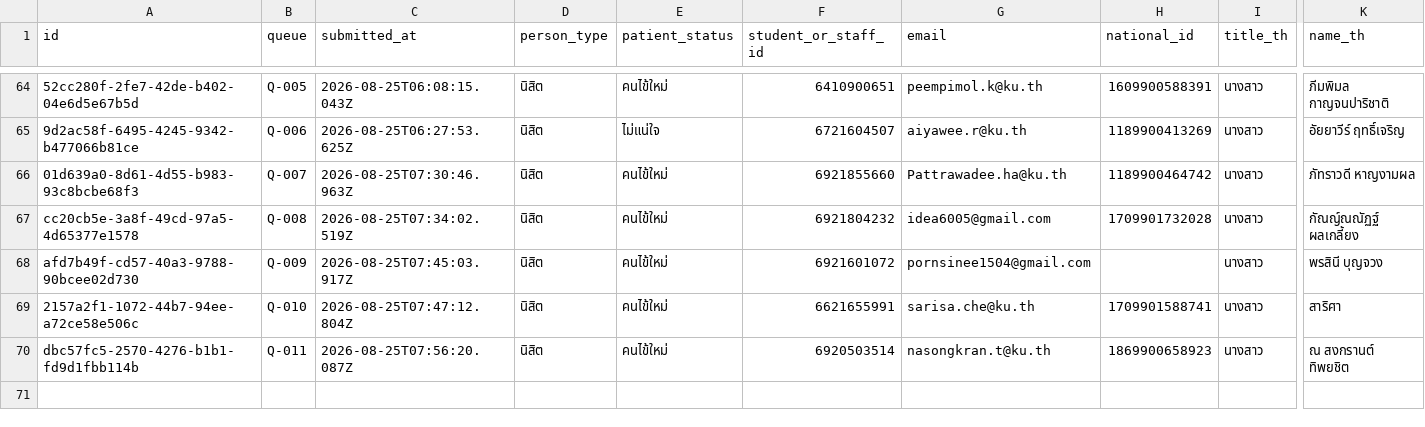
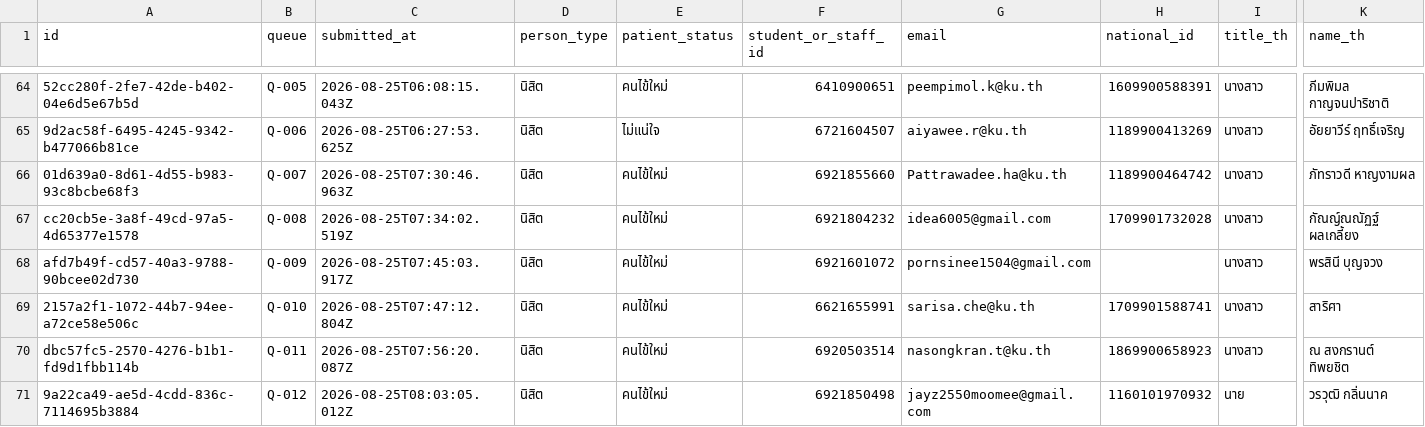
Before and after one commit to PythonianSt/Register2, a CSV file: data/registrations.csv, drawn as a sheet; only a part is shown, gaps mark what is left out; rows hold the shown columns only; the diff names each change by its address in the sheet, - before the commit and + after, or states it on an @@ line.

Commit message:
registration 9a22ca49-ae5d-4cdd-836c-7114695b3884

```diff
--- a/data/registrations.csv
+++ b/data/registrations.csv
+row 71: 9a22ca49-ae5d-4cdd-836c-7114695b3884 | Q-012 | 2026-08-25T08:03:05.012Z | นิสิต | คนไข้ใหม่ | 6921850498 | jayz2550moomee@gmail.com | 1160101970932 | นาย | วรวุฒิ กลิ่นนาค
```
